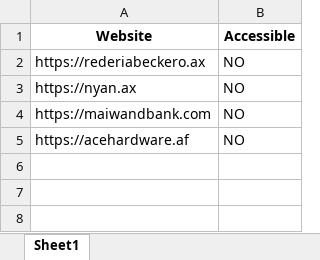
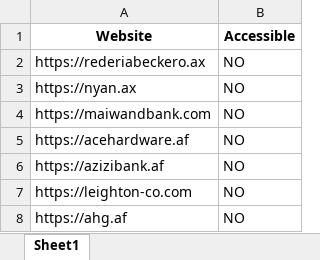
Before and after one commit to SanjayMSD/Email, an Excel workbook: Not_Accessible_Websites.xlsx, sheet Sheet1, drawn as a sheet; values as stored, in another font and other column widths than the file's, no borders; the diff names each change by its address in the sheet, - before the commit and + after, or states it on an @@ line.

```diff
--- a/Not_Accessible_Websites.xlsx (sheet Sheet1)
+++ b/Not_Accessible_Websites.xlsx (sheet Sheet1)
+row 6: https://azizibank.af | NO
+row 7: https://leighton-co.com | NO
+row 8: https://ahg.af | NO
```
Also changed, not shown: Website_Emails.xlsx.
